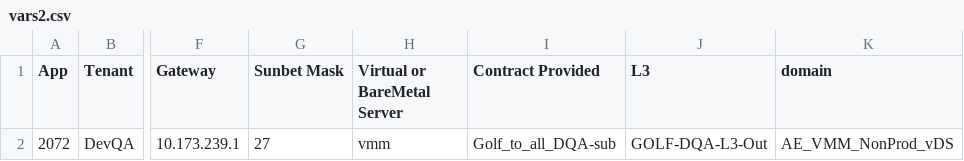
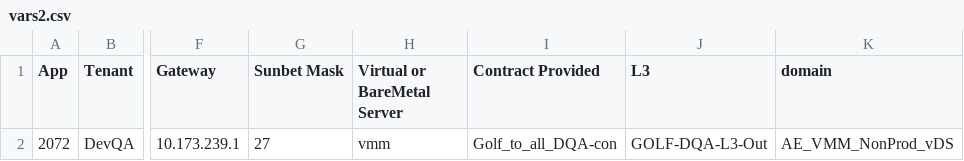
Before and after one commit to agrwnmn/ACI_Sandbox_Testing, a CSV file: Version3.1/input/vars2.csv, drawn as a sheet; only a part is shown, gaps mark what is left out; the diff names each change by its address in the sheet, - before the commit and + after, or states it on an @@ line.

```diff
--- a/Version3.1/input/vars2.csv
+++ b/Version3.1/input/vars2.csv
-I2 (Contract Provided): Golf_to_all_DQA-sub
+I2 (Contract Provided): Golf_to_all_DQA-con
```
Also changed, not shown: 2 other files.
